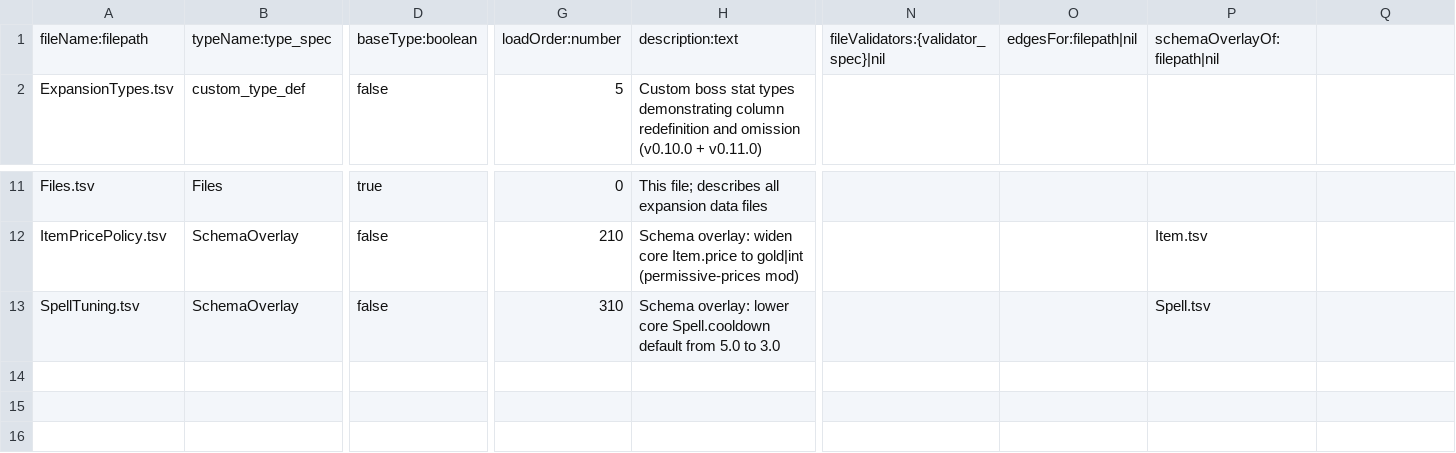
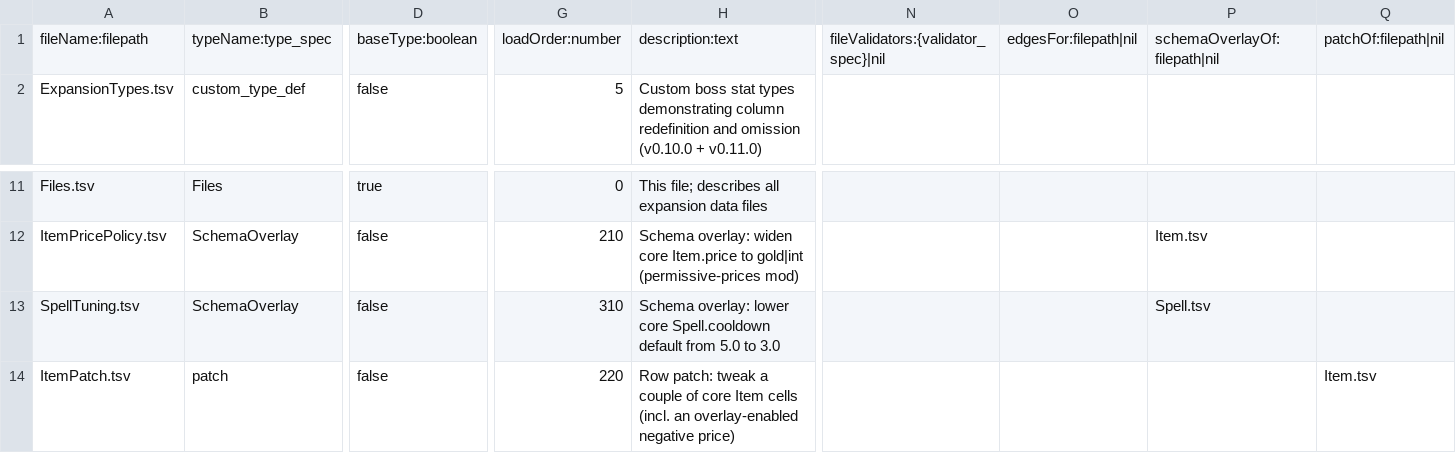
Before and after one commit to skunkiferous/TabuLua, a TSV file: tutorial/expansion/Files.tsv, drawn as a sheet; only a part is shown, gaps mark what is left out; rows hold the shown columns only; the diff names each change by its address in the sheet, - before the commit and + after, or states it on an @@ line.

```diff
--- a/tutorial/expansion/Files.tsv
+++ b/tutorial/expansion/Files.tsv
-Q1: (empty)
+Q1: patchOf:filepath|nil
+row 14: ItemPatch.tsv | patch | false | 220 | Row patch: tweak a couple of core Item cells (incl. an overlay-enabled negative price) |  |  |  | Item.tsv
```
Also changed, not shown: tutorial/expansion/ItemPricePolicy.tsv, 10 other files.
